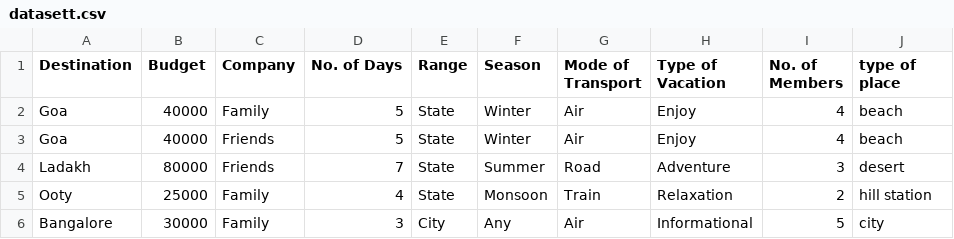
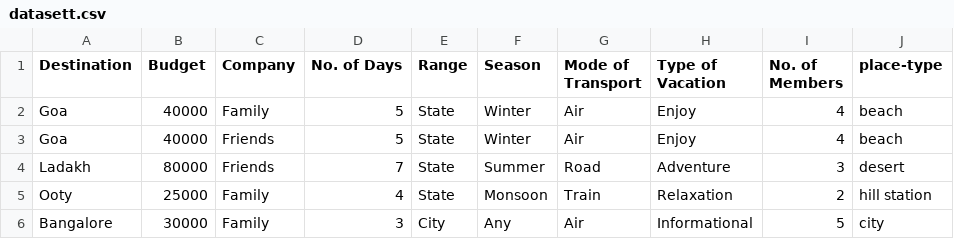
Before and after one commit to 0Tck/inno_23, a CSV file: ml/datasett.csv, drawn as a sheet; only a part is shown.

```diff
--- a/ml/datasett.csv
+++ b/ml/datasett.csv
@@ -1,2 +1,2 @@
-Destination,Budget,Company,No. of Days,Range,Season,Mode of Transport,Type of Vacation,No. of Members,type of place
+Destination,Budget,Company,No. of Days,Range,Season,Mode of Transport,Type of Vacation,No. of Members,place-type
 Goa             ,40000, Family           ,5, State , Winter , Air               , Enjoy            ,4,beach
```
Also changed, not shown: 17 other files.
